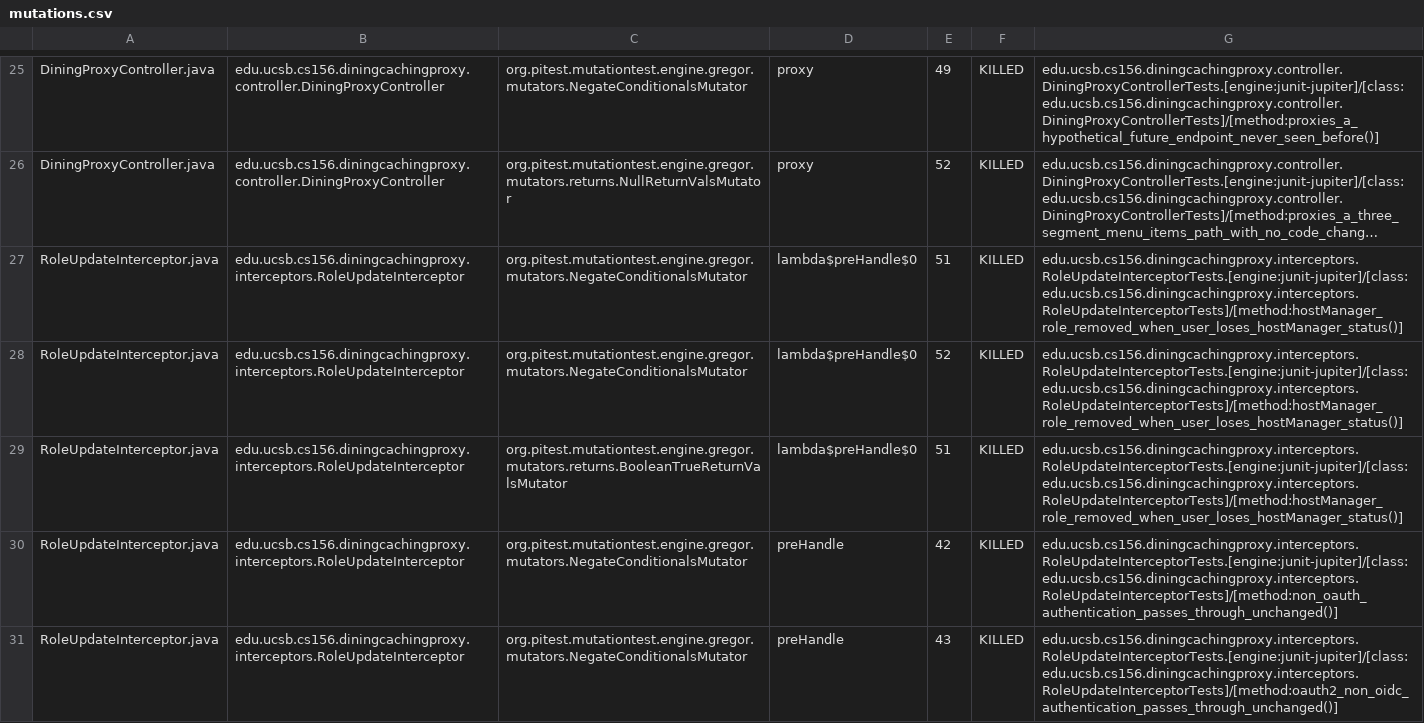
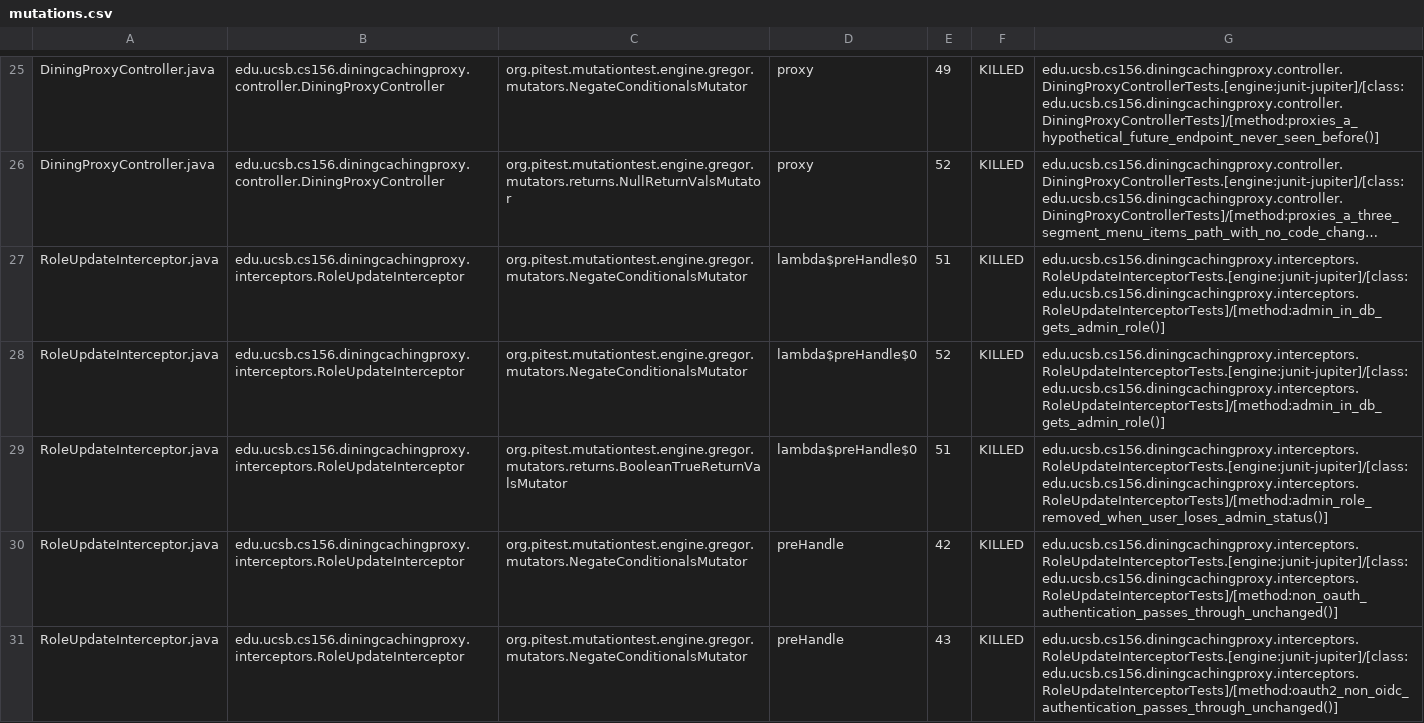
Before and after one commit to ucsb-cs156-f26/proj-dining-caching-proxy-f26-06, a CSV file: pitest/mutations.csv, drawn as a sheet; only a part is shown, gaps mark what is left out; long unchanged cells end in …; the diff covers the shown part only; the diff names each change by its address in the sheet, - before the commit and + after, or states it on an @@ line.

Commit message:
Deploying to gh-pages from @ ucsb-cs156-f26/proj-dining-caching-proxy-f26-06@b7dde5c06f43a48cd8816cb738ed4340230931f7 🚀

```diff
--- a/pitest/mutations.csv
+++ b/pitest/mutations.csv
-G27:G28: edu.ucsb.cs156.diningcachingproxy.interceptors.RoleUpdateInterceptorTests.[engine:junit-jupiter]/[class:edu.ucsb.cs156.diningcachingproxy.interceptors.RoleUpdateInterceptorTests]/[method:hostManager_role_removed_when_user_loses_hostManager_status()]
+G27:G28: edu.ucsb.cs156.diningcachingproxy.interceptors.RoleUpdateInterceptorTests.[engine:junit-jupiter]/[class:edu.ucsb.cs156.diningcachingproxy.interceptors.RoleUpdateInterceptorTests]/[method:admin_in_db_gets_admin_role()]
-G29: edu.ucsb.cs156.diningcachingproxy.interceptors.RoleUpdateInterceptorTests.[engine:junit-jupiter]/[class:edu.ucsb.cs156.diningcachingproxy.interceptors.RoleUpdateInterceptorTests]/[method:hostManager_role_removed_when_user_loses_hostManager_status()]
+G29: edu.ucsb.cs156.diningcachingproxy.interceptors.RoleUpdateInterceptorTests.[engine:junit-jupiter]/[class:edu.ucsb.cs156.diningcachingproxy.interceptors.RoleUpdateInterceptorTests]/[method:admin_role_removed_when_user_loses_admin_status()]
```
Also changed, not shown: 8 edited cells elsewhere in this file, 26 other files.
